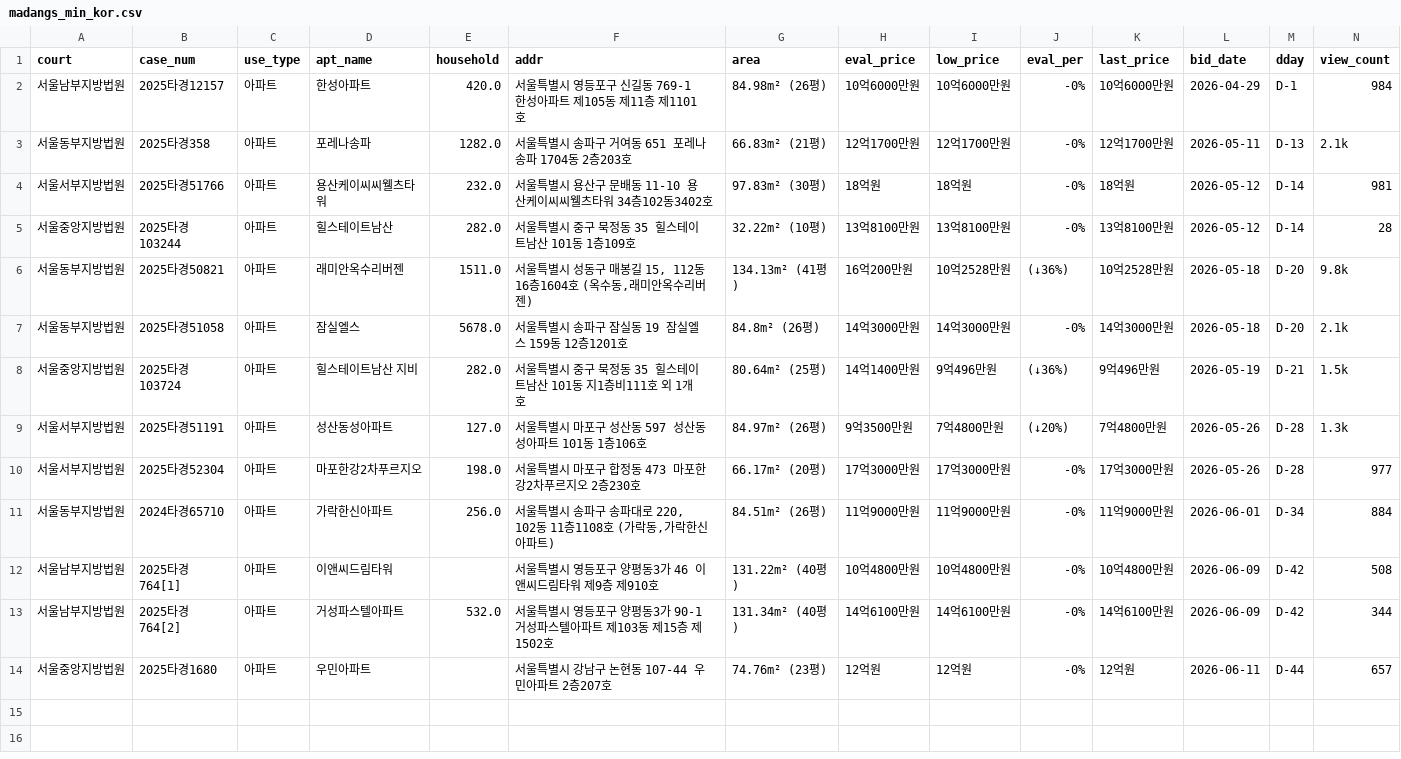
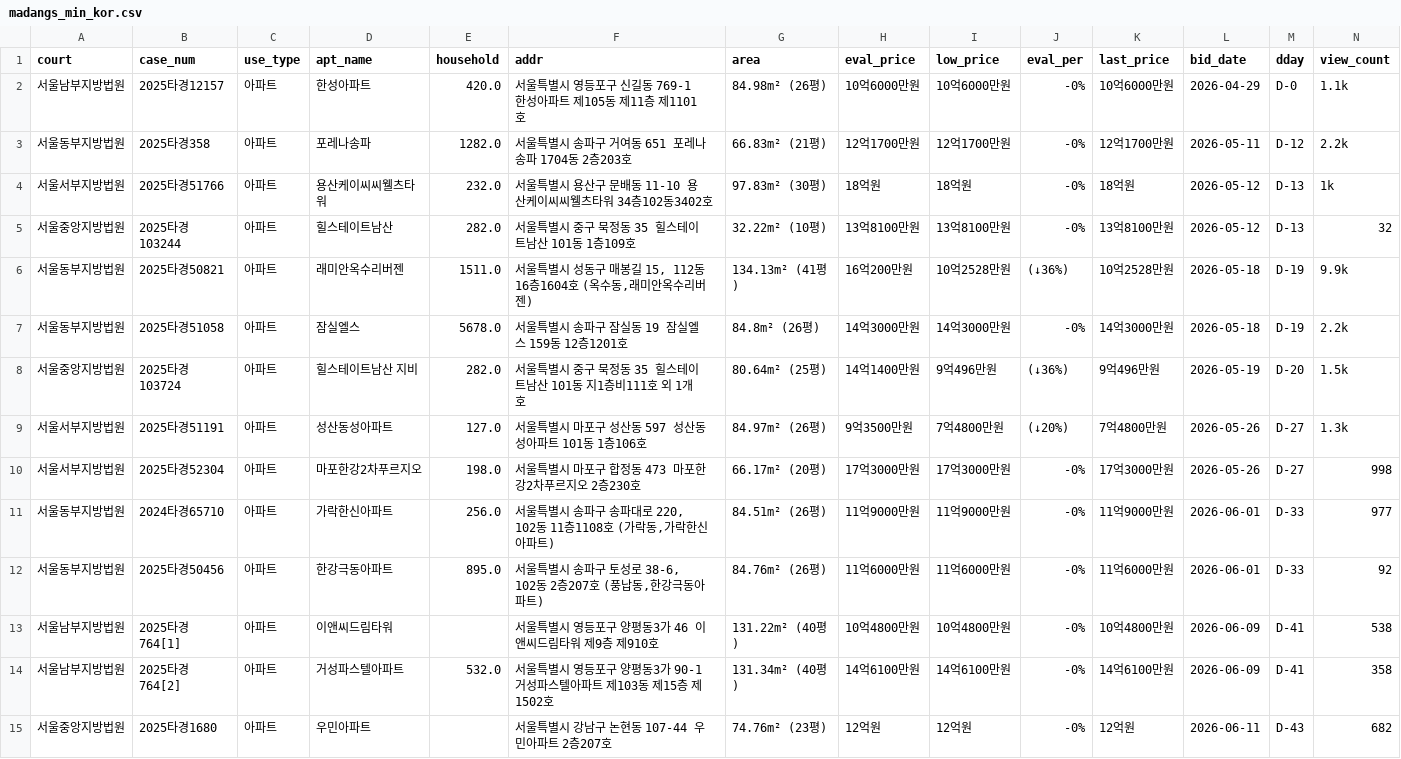
Before and after one commit to pos911/auction_search, a CSV file: madangs_min_kor.csv, drawn as a sheet; only a part is shown; addresses are those after the commit; rows hold the shown columns only; the diff names each change by its address in the sheet, - before the commit and + after, or states it on an @@ line.

```diff
--- a/madangs_min_kor.csv
+++ b/madangs_min_kor.csv
-M2 (dday): D-1
+M2 (dday): D-0
-N2 (view_count): 984
+N2 (view_count): 1.1k
-M3 (dday): D-13
+M3 (dday): D-12
-N3 (view_count): 2.1k
+N3 (view_count): 2.2k
-M4:M5 (dday): D-14
+M4:M5 (dday): D-13
-N4 (view_count): 981
+N4 (view_count): 1k
-N5 (view_count): 28
+N5 (view_count): 32
-M6:M7 (dday): D-20
+M6:M7 (dday): D-19
-N6 (view_count): 9.8k
+N6 (view_count): 9.9k
-N7 (view_count): 2.1k
+N7 (view_count): 2.2k
-M8 (dday): D-21
+M8 (dday): D-20
-M9:M10 (dday): D-28
+M9:M10 (dday): D-27
-N10 (view_count): 977
+N10 (view_count): 998
-M11 (dday): D-34
+M11 (dday): D-33
-N11 (view_count): 884
+N11 (view_count): 977
+row 12: 서울동부지방법원 | 2025타경50456 | 아파트 | 한강극동아파트 | 895.0 | 서울특별시 송파구 토성로 38-6, 102동 2층207호 (풍납동,한강극동아파트) | 84.76m² (26평) | 11억6000만원 | 11억6000만원 | -0% | 11억6000만원 | 2026-06-01 | D-33 | 92
-M13:M14 (dday): D-42
+M13:M14 (dday): D-41
-N13 (view_count): 508
+N13 (view_count): 538
-N14 (view_count): 344
+N14 (view_count): 358
-M15 (dday): D-44
+M15 (dday): D-43
-N15 (view_count): 657
+N15 (view_count): 682
```
Also changed, not shown: 1 other file.
